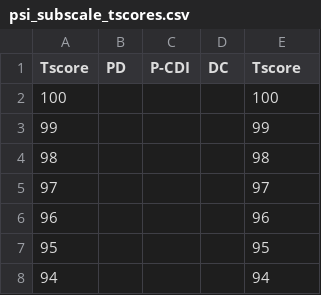
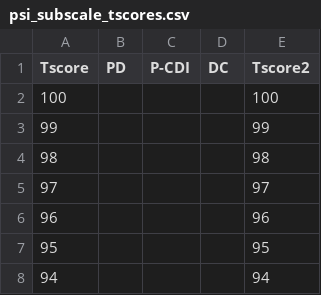
Before and after one commit to feldmaji/SPIS, a CSV file: psi_subscale_tscores.csv, drawn as a sheet; only a part is shown.

Commit message:
psi_subscale_tscores.csv

```diff
--- a/psi_subscale_tscores.csv
+++ b/psi_subscale_tscores.csv
@@ -1,2 +1,2 @@
-Tscore,PD,P-CDI,DC,Tscore
+Tscore,PD,P-CDI,DC,Tscore2
 100,,,,100
```
